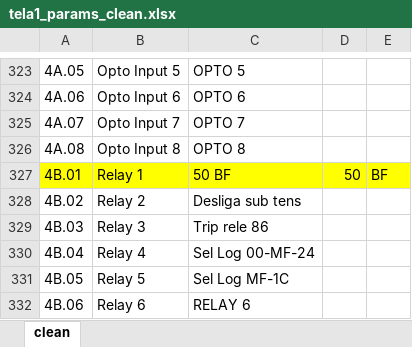
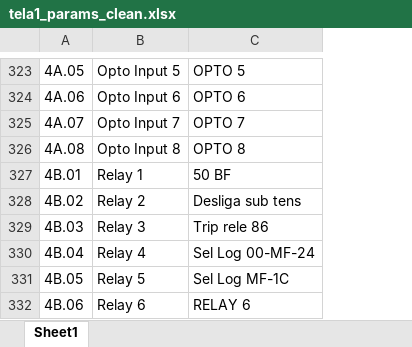
Before and after one commit to accolombini/protecai_testes, an Excel workbook: outputs/atrib_limpos/tela1_params_clean.xlsx, sheet Sheet1, drawn as a sheet; only a part is shown, gaps mark what is left out; values as stored, in another font and other column widths than the file's, no borders; the diff covers the shown part only; the diff names each change by its address in the sheet, - before the commit and + after, or states it on an @@ line.

```diff
--- a/outputs/atrib_limpos/tela1_params_clean.xlsx (sheet Sheet1)
+++ b/outputs/atrib_limpos/tela1_params_clean.xlsx (sheet Sheet1)
-sheet tab: clean
+sheet tab: Sheet1
-column D, row 327: 50
-column E, row 327: BF
-A327:C327 fill: #FFFF00
+A327:C327 fill: none
```
Also changed, not shown: cell formats elsewhere in this sheet, outputs/atrib_limpos/tela3_params_clean.xlsx, outputs/doc/codigos_normalizados_latest.xlsx, 7 other files.
